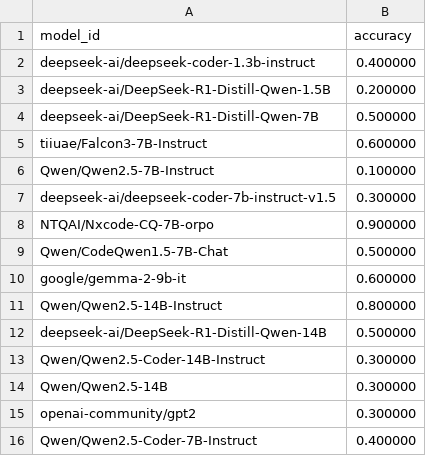
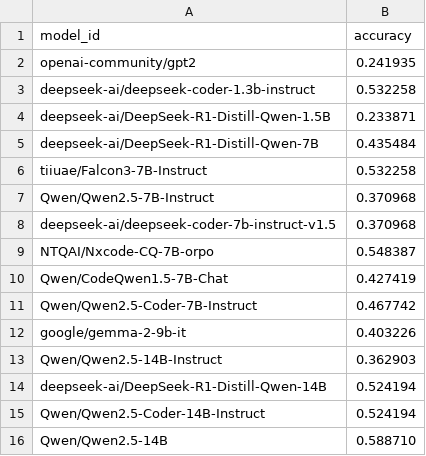
Before and after one commit to loftusa/debug, a CSV file: results/results_summary.csv, drawn as a sheet.

```diff
--- a/results/results_summary.csv
+++ b/results/results_summary.csv
@@ -1,16 +1,16 @@
 model_id,accuracy
-deepseek-ai/deepseek-coder-1.3b-instruct,0.400000
-deepseek-ai/DeepSeek-R1-Distill-Qwen-1.5B,0.200000
-deepseek-ai/DeepSeek-R1-Distill-Qwen-7B,0.500000
-tiiuae/Falcon3-7B-Instruct,0.600000
-Qwen/Qwen2.5-7B-Instruct,0.100000
-deepseek-ai/deepseek-coder-7b-instruct-v1.5,0.300000
-NTQAI/Nxcode-CQ-7B-orpo,0.900000
-Qwen/CodeQwen1.5-7B-Chat,0.500000
-google/gemma-2-9b-it,0.600000
-Qwen/Qwen2.5-14B-Instruct,0.800000
-deepseek-ai/DeepSeek-R1-Distill-Qwen-14B,0.500000
-Qwen/Qwen2.5-Coder-14B-Instruct,0.300000
-Qwen/Qwen2.5-14B,0.300000
-openai-community/gpt2,0.300000
-Qwen/Qwen2.5-Coder-7B-Instruct,0.400000
+openai-community/gpt2,0.241935
+deepseek-ai/deepseek-coder-1.3b-instruct,0.532258
+deepseek-ai/DeepSeek-R1-Distill-Qwen-1.5B,0.233871
+deepseek-ai/DeepSeek-R1-Distill-Qwen-7B,0.435484
+tiiuae/Falcon3-7B-Instruct,0.532258
+Qwen/Qwen2.5-7B-Instruct,0.370968
+deepseek-ai/deepseek-coder-7b-instruct-v1.5,0.370968
+NTQAI/Nxcode-CQ-7B-orpo,0.548387
+Qwen/CodeQwen1.5-7B-Chat,0.427419
+Qwen/Qwen2.5-Coder-7B-Instruct,0.467742
+google/gemma-2-9b-it,0.403226
+Qwen/Qwen2.5-14B-Instruct,0.362903
+deepseek-ai/DeepSeek-R1-Distill-Qwen-14B,0.524194
+Qwen/Qwen2.5-Coder-14B-Instruct,0.524194
+Qwen/Qwen2.5-14B,0.588710
```
Also changed, not shown: 18 other files.
